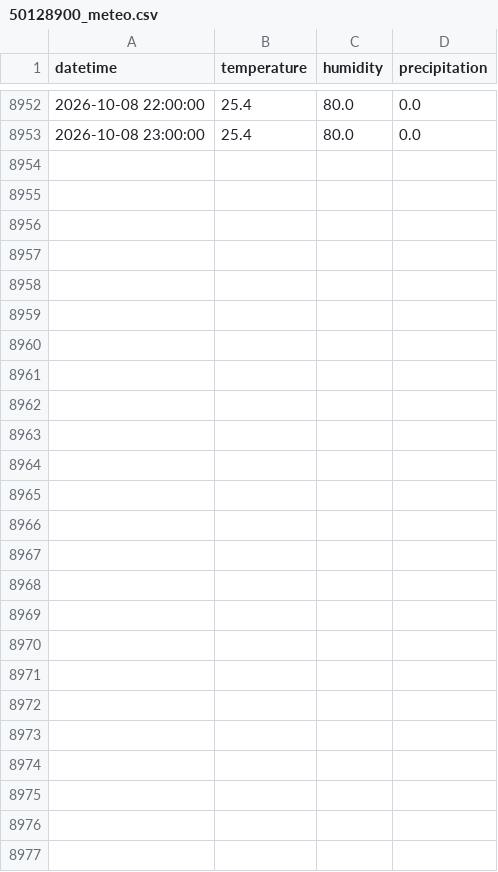
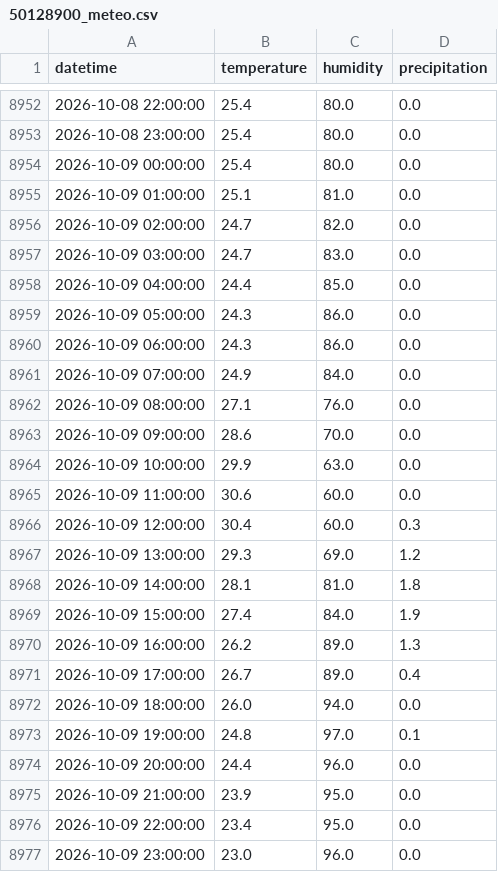
Before and after one commit to Gadi64/embalses-pr, a CSV file: data/50128900_meteo.csv, drawn as a sheet; only a part is shown, gaps mark what is left out; the diff names each change by its address in the sheet, - before the commit and + after, or states it on an @@ line.

```diff
--- a/data/50128900_meteo.csv
+++ b/data/50128900_meteo.csv
+row 8954: 2026-10-09 00:00:00 | 25.4 | 80.0 | 0.0
+row 8955: 2026-10-09 01:00:00 | 25.1 | 81.0 | 0.0
+row 8956: 2026-10-09 02:00:00 | 24.7 | 82.0 | 0.0
+row 8957: 2026-10-09 03:00:00 | 24.7 | 83.0 | 0.0
+row 8958: 2026-10-09 04:00:00 | 24.4 | 85.0 | 0.0
+row 8959: 2026-10-09 05:00:00 | 24.3 | 86.0 | 0.0
+row 8960: 2026-10-09 06:00:00 | 24.3 | 86.0 | 0.0
+row 8961: 2026-10-09 07:00:00 | 24.9 | 84.0 | 0.0
+row 8962: 2026-10-09 08:00:00 | 27.1 | 76.0 | 0.0
+row 8963: 2026-10-09 09:00:00 | 28.6 | 70.0 | 0.0
+row 8964: 2026-10-09 10:00:00 | 29.9 | 63.0 | 0.0
+row 8965: 2026-10-09 11:00:00 | 30.6 | 60.0 | 0.0
+row 8966: 2026-10-09 12:00:00 | 30.4 | 60.0 | 0.3
+row 8967: 2026-10-09 13:00:00 | 29.3 | 69.0 | 1.2
+row 8968: 2026-10-09 14:00:00 | 28.1 | 81.0 | 1.8
+row 8969: 2026-10-09 15:00:00 | 27.4 | 84.0 | 1.9
+row 8970: 2026-10-09 16:00:00 | 26.2 | 89.0 | 1.3
+row 8971: 2026-10-09 17:00:00 | 26.7 | 89.0 | 0.4
+row 8972: 2026-10-09 18:00:00 | 26.0 | 94.0 | 0.0
+row 8973: 2026-10-09 19:00:00 | 24.8 | 97.0 | 0.1
+row 8974: 2026-10-09 20:00:00 | 24.4 | 96.0 | 0.0
+row 8975: 2026-10-09 21:00:00 | 23.9 | 95.0 | 0.0
+row 8976: 2026-10-09 22:00:00 | 23.4 | 95.0 | 0.0
+row 8977: 2026-10-09 23:00:00 | 23.0 | 96.0 | 0.0
```
Also changed, not shown: data/50032290_usgs.csv, data/50076800_usgs.csv, 57 other files.
